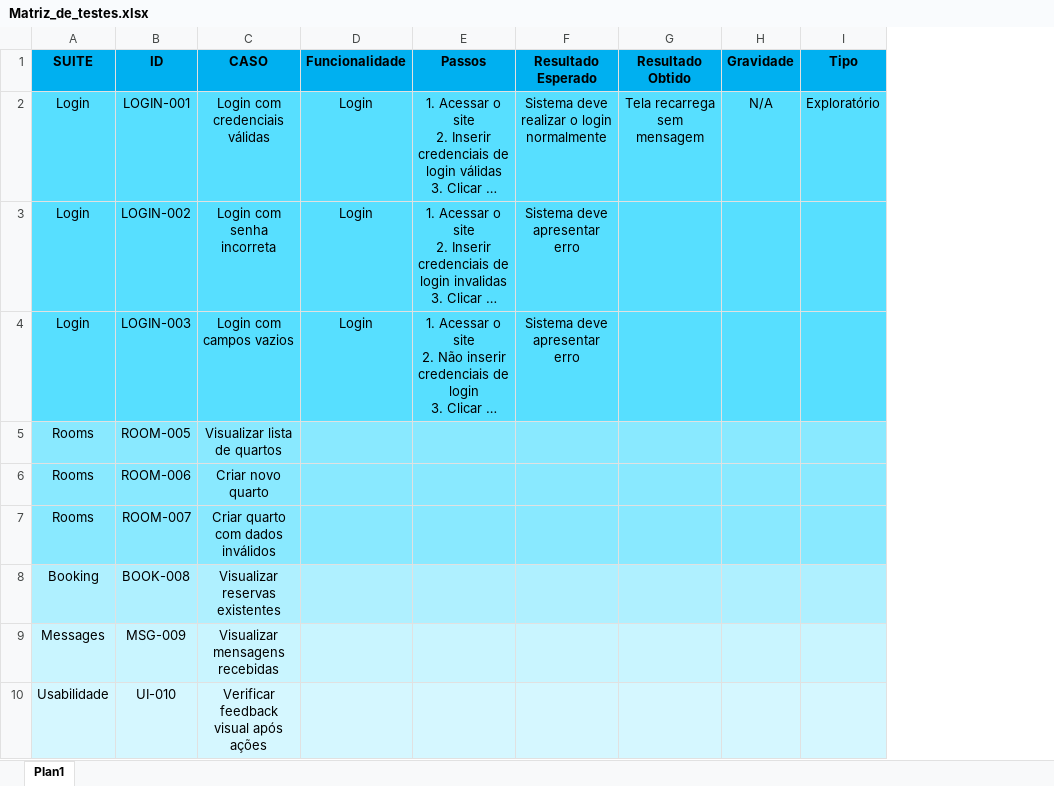
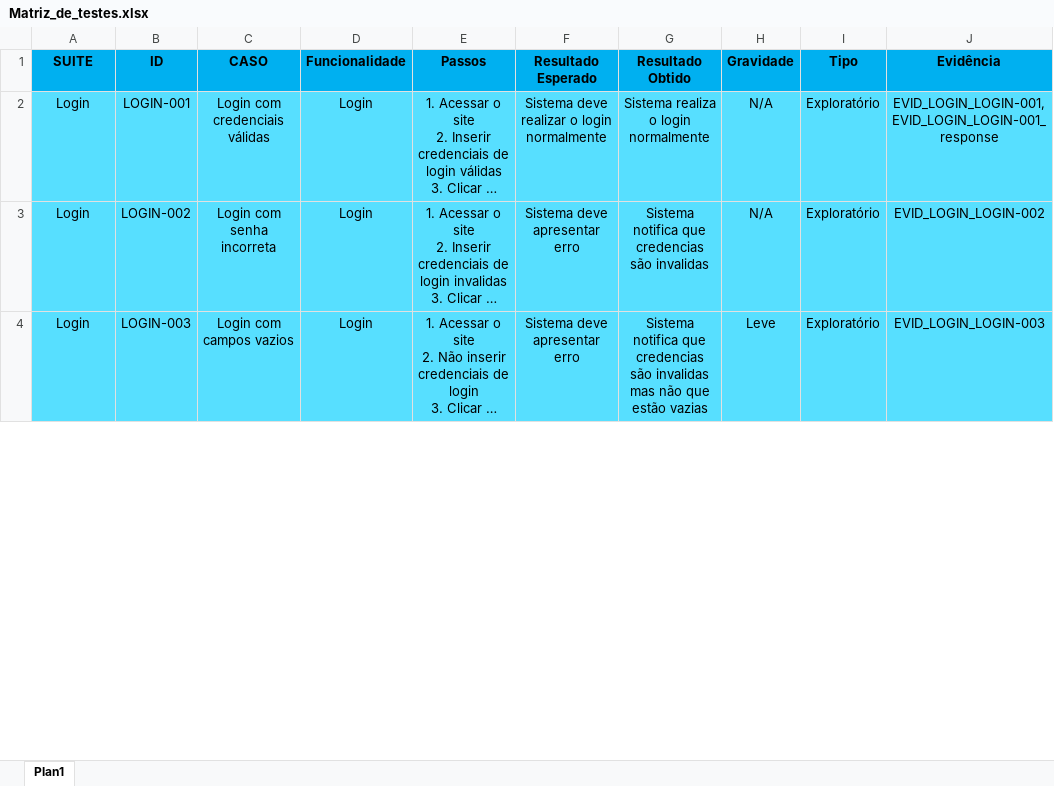
Before and after one commit to VBubols/SENAI_FASE3, an Excel workbook: Teste_de_sistemas/Trabalhos/ATIVIDADE_TESTES_EXPLORATORIOS_VITOR_RAZIA_BUBOLS/02_matriz_de_testes/Matriz_de_testes.xlsx, sheet Plan1, drawn as a sheet; only a part is shown; long unchanged cells end in …; values as stored, in another font and other column widths than the file's, no borders; removed rows and columns are numbered as before the commit, all else as after; the diff covers the shown part only; the diff names each change by its address in the sheet, - before the commit and + after, or states it on an @@ line.

Commit message:
filled table and added evidences

```diff
--- a/Teste_de_sistemas/Trabalhos/ATIVIDADE_TESTES_EXPLORATORIOS_VITOR_RAZIA_BUBOLS/02_matriz_de_testes/Matriz_de_testes.xlsx (sheet Plan1)
+++ b/Teste_de_sistemas/Trabalhos/ATIVIDADE_TESTES_EXPLORATORIOS_VITOR_RAZIA_BUBOLS/02_matriz_de_testes/Matriz_de_testes.xlsx (sheet Plan1)
+column J (Evidência), rows 2-4: EVID_LOGIN_LOGIN-001, EVID_LOGIN_LOGIN-001_response | EVID_LOGIN_LOGIN-002 | EVID_LOGIN_LOGIN-003
-G2 (Resultado Obtido): Tela recarrega sem mensagem
+G2 (Resultado Obtido): Sistema realiza o login normalmente
-G3 (Resultado Obtido): (empty)
+G3 (Resultado Obtido): Sistema notifica que credencias são invalidas
-H3 (Gravidade): (empty)
+H3 (Gravidade): N/A
-I3:I4 (Tipo): (empty)
+I3:I4 (Tipo): Exploratório
-G4 (Resultado Obtido): (empty)
+G4 (Resultado Obtido): Sistema notifica que credencias são invalidas mas não que estão vazias
-H4 (Gravidade): (empty)
+H4 (Gravidade): Leve
-row 5: Rooms | ROOM-005 | Visualizar lista de quartos
-row 6: Rooms | ROOM-006 | Criar novo quarto
-row 7: Rooms | ROOM-007 | Criar quarto com dados inválidos
-row 8: Booking | BOOK-008 | Visualizar reservas existentes
-row 9: Messages | MSG-009 | Visualizar mensagens recebidas
-row 10: Usabilidade | UI-010 | Verificar feedback visual após ações
```
Also changed, not shown: 7 added rows and 1 removed row elsewhere in this sheet, 18 other files.
